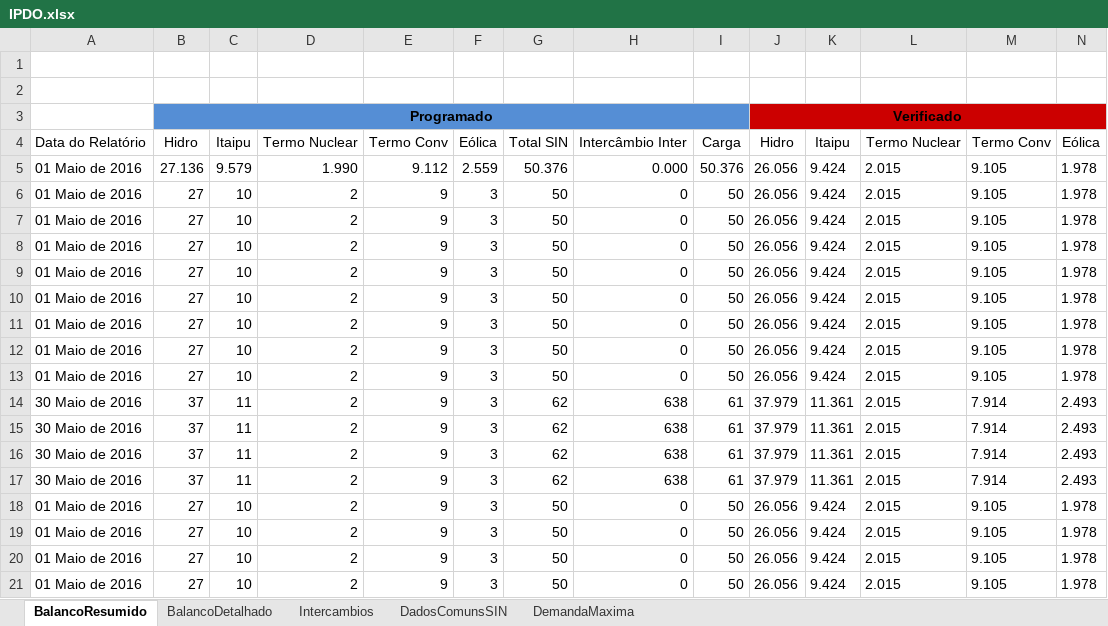
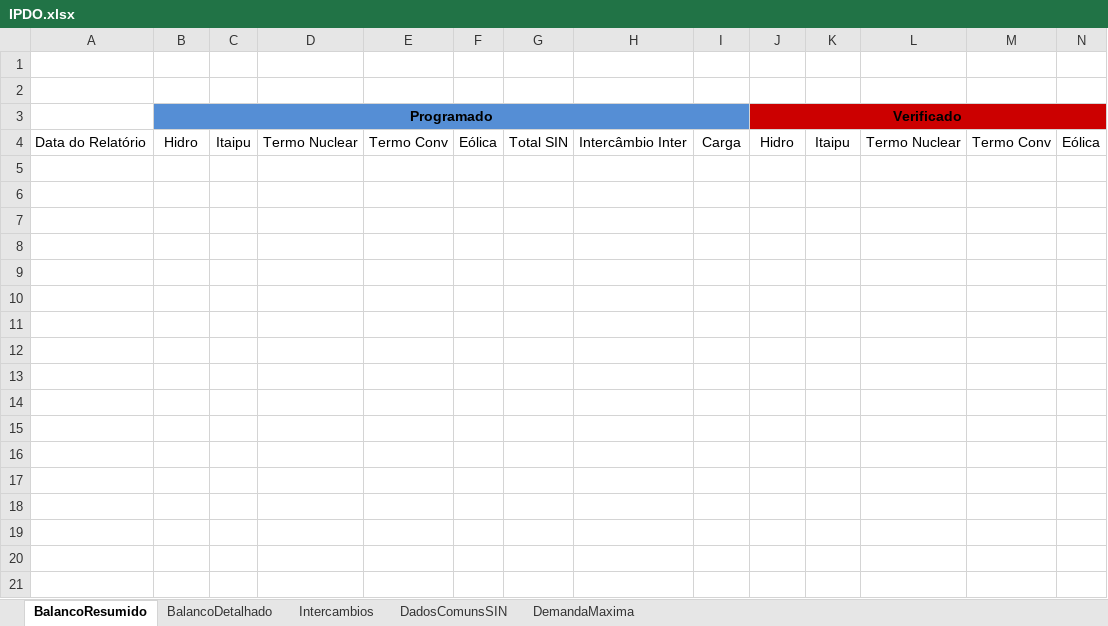
Before and after one commit to ClaudioSiervi/ETL_PDF, an Excel workbook: IPDO.xlsx, sheet BalancoResumido, drawn as a sheet; only a part is shown; values as stored, in another font and other column widths than the file's, no borders; rows hold the shown columns only; the diff names each change by its address in the sheet, - before the commit and + after, or states it on an @@ line.

```diff
--- a/IPDO.xlsx (sheet BalancoResumido)
+++ b/IPDO.xlsx (sheet BalancoResumido)
-row 5: 01 Maio de 2016 | 27.136 | 9.579 | 1.990 | 9.112 | 2.559 | 50.376 | 0.000 | 50.376 | 26.056 | 9.424 | 2.015 | 9.105 | 1.978
-row 6: 01 Maio de 2016 | 27 | 10 | 2 | 9 | 3 | 50 | 0 | 50 | 26.056 | 9.424 | 2.015 | 9.105 | 1.978
-row 7: 01 Maio de 2016 | 27 | 10 | 2 | 9 | 3 | 50 | 0 | 50 | 26.056 | 9.424 | 2.015 | 9.105 | 1.978
-row 8: 01 Maio de 2016 | 27 | 10 | 2 | 9 | 3 | 50 | 0 | 50 | 26.056 | 9.424 | 2.015 | 9.105 | 1.978
-row 9: 01 Maio de 2016 | 27 | 10 | 2 | 9 | 3 | 50 | 0 | 50 | 26.056 | 9.424 | 2.015 | 9.105 | 1.978
-row 10: 01 Maio de 2016 | 27 | 10 | 2 | 9 | 3 | 50 | 0 | 50 | 26.056 | 9.424 | 2.015 | 9.105 | 1.978
-row 11: 01 Maio de 2016 | 27 | 10 | 2 | 9 | 3 | 50 | 0 | 50 | 26.056 | 9.424 | 2.015 | 9.105 | 1.978
-row 12: 01 Maio de 2016 | 27 | 10 | 2 | 9 | 3 | 50 | 0 | 50 | 26.056 | 9.424 | 2.015 | 9.105 | 1.978
-row 13: 01 Maio de 2016 | 27 | 10 | 2 | 9 | 3 | 50 | 0 | 50 | 26.056 | 9.424 | 2.015 | 9.105 | 1.978
-row 14: 30 Maio de 2016 | 37 | 11 | 2 | 9 | 3 | 62 | 638 | 61 | 37.979 | 11.361 | 2.015 | 7.914 | 2.493
-row 15: 30 Maio de 2016 | 37 | 11 | 2 | 9 | 3 | 62 | 638 | 61 | 37.979 | 11.361 | 2.015 | 7.914 | 2.493
-row 16: 30 Maio de 2016 | 37 | 11 | 2 | 9 | 3 | 62 | 638 | 61 | 37.979 | 11.361 | 2.015 | 7.914 | 2.493
-row 17: 30 Maio de 2016 | 37 | 11 | 2 | 9 | 3 | 62 | 638 | 61 | 37.979 | 11.361 | 2.015 | 7.914 | 2.493
-row 18: 01 Maio de 2016 | 27 | 10 | 2 | 9 | 3 | 50 | 0 | 50 | 26.056 | 9.424 | 2.015 | 9.105 | 1.978
-row 19: 01 Maio de 2016 | 27 | 10 | 2 | 9 | 3 | 50 | 0 | 50 | 26.056 | 9.424 | 2.015 | 9.105 | 1.978
-row 20: 01 Maio de 2016 | 27 | 10 | 2 | 9 | 3 | 50 | 0 | 50 | 26.056 | 9.424 | 2.015 | 9.105 | 1.978
-row 21: 01 Maio de 2016 | 27 | 10 | 2 | 9 | 3 | 50 | 0 | 50 | 26.056 | 9.424 | 2.015 | 9.105 | 1.978
```
Also changed, not shown: sheet BalancoDetalhado, sheet Intercambios, 4 other files.
